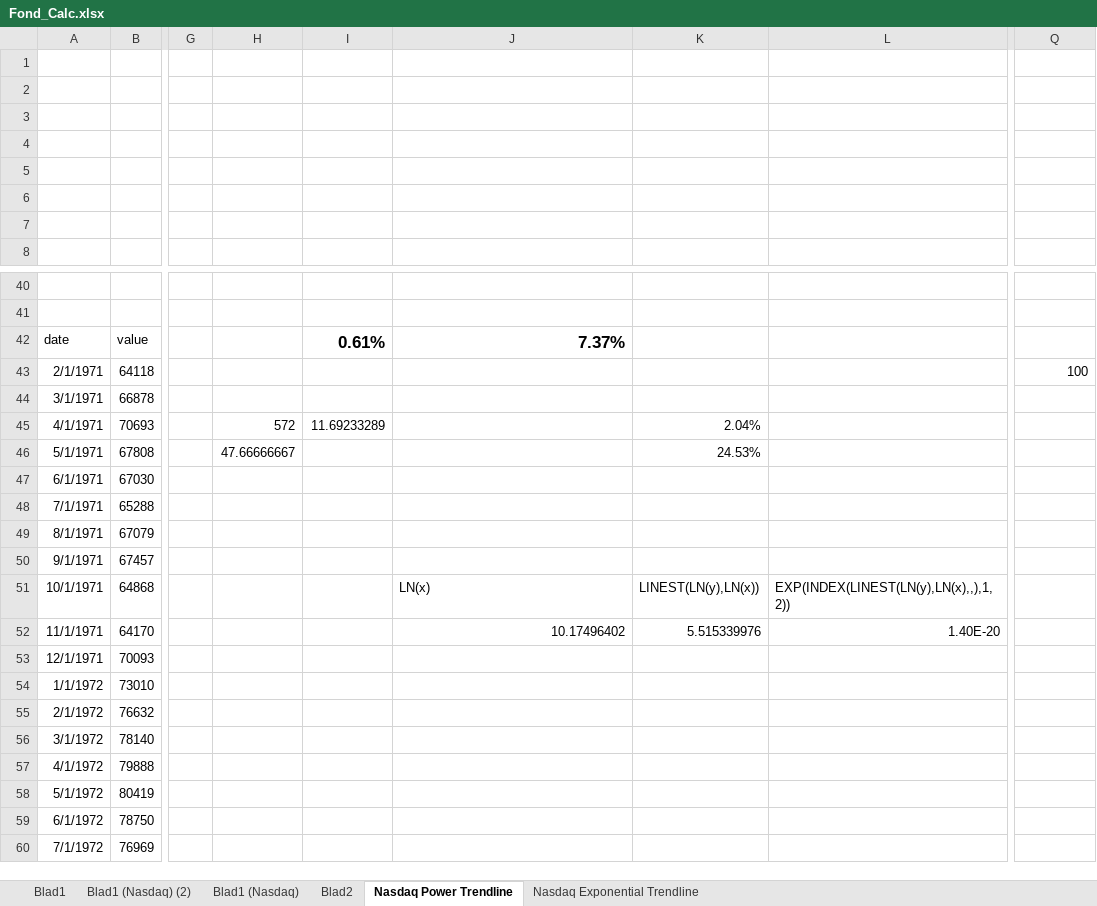
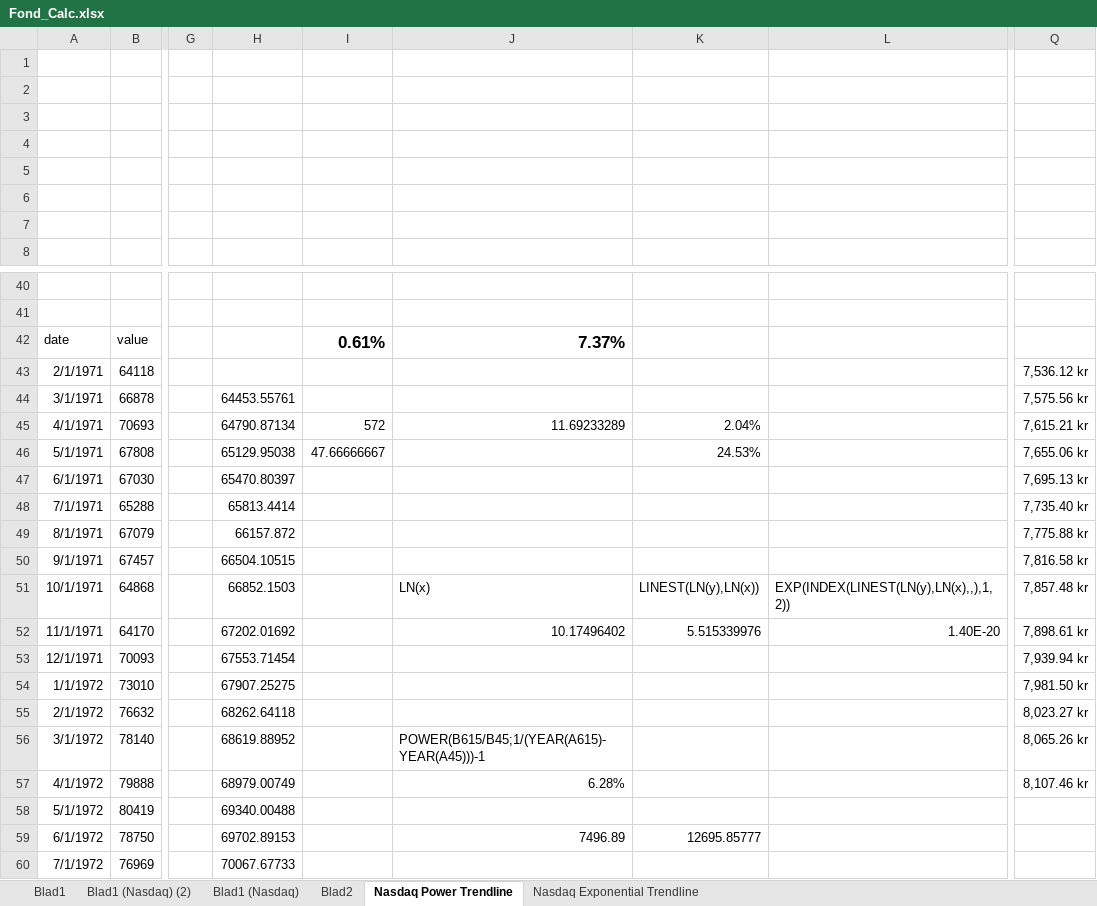
Before and after one commit to KiarashBeh/ONLINE, an Excel workbook: Trendline/Fond_Calc.xlsx, sheet Nasdaq Power Trendline, drawn as a sheet; only a part is shown, gaps mark what is left out; values as stored, in another font and other column widths than the file's, no borders; charts and pictures and table styles not drawn; removed rows and columns are numbered as before the commit, all else as after; the diff names each change by its address in the sheet, - before the commit and + after, or states it on an @@ line.

```diff
--- a/Trendline/Fond_Calc.xlsx (sheet Nasdaq Power Trendline)
+++ b/Trendline/Fond_Calc.xlsx (sheet Nasdaq Power Trendline)
+column H, rows 44-60: 64453.55761 | 64790.87134 | 65129.95038 | 65470.80397 | 65813.4414 | 66157.872 | 66504.10515 | 66852.1503 | 67202.01692 | 67553.71454 | 67907.25275 | 68262.64118 | 68619.88952 | 68979.00749 | 69340.00488 | 69702.89153 | 70067.67733
-column I, rows 42-45: 0.61% |  |  | 11.69233289
-I42: (empty)
+I42: 0.61%
-Q43: 100
+Q43: 7,536.12 kr
-Q44: (empty)
+Q44: 7,575.56 kr
-J45: (empty)
+J45: 11.69233289
-Q45: (empty)
+Q45: 7,615.21 kr
-Q46: (empty)
+Q46: 7,655.06 kr
-Q47: (empty)
+Q47: 7,695.13 kr
-Q48: (empty)
+Q48: 7,735.40 kr
-Q49: (empty)
+Q49: 7,775.88 kr
-Q50: (empty)
+Q50: 7,816.58 kr
-Q51: (empty)
+Q51: 7,857.48 kr
-Q52: (empty)
+Q52: 7,898.61 kr
-Q53: (empty)
+Q53: 7,939.94 kr
-Q54: (empty)
+Q54: 7,981.50 kr
-Q55: (empty)
+Q55: 8,023.27 kr
-J56: (empty)
+J56: POWER(B615/B45;1/(YEAR(A615)-YEAR(A45)))-1
-Q56: (empty)
+Q56: 8,065.26 kr
-J57: (empty)
+J57: 6.28%
-Q57: (empty)
+Q57: 8,107.46 kr
-J59: (empty)
+J59: 7496.89
-K59: (empty)
+K59: 12695.85777
```
Also changed, not shown: sheet Nasdaq Exponential Trendline, formulas that keep their value, charts or pictures, 4 other files.
